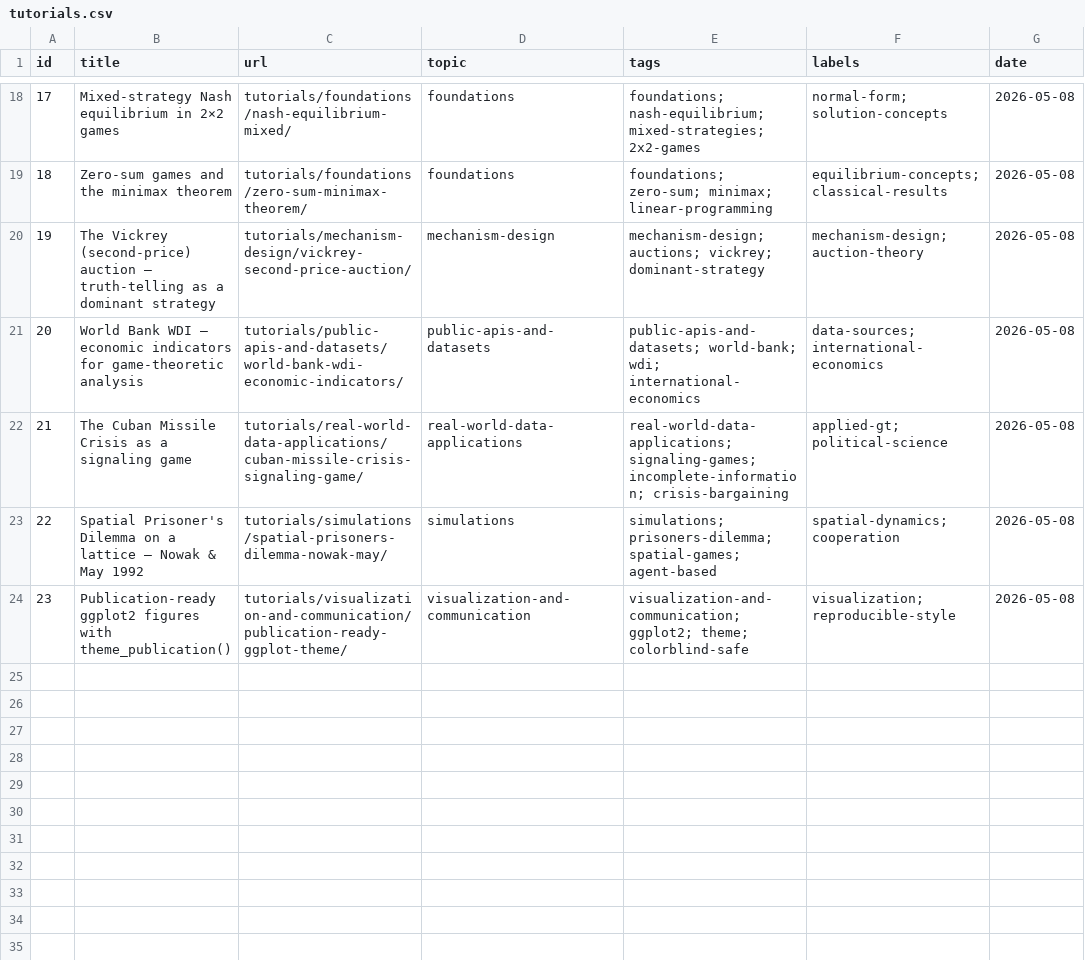
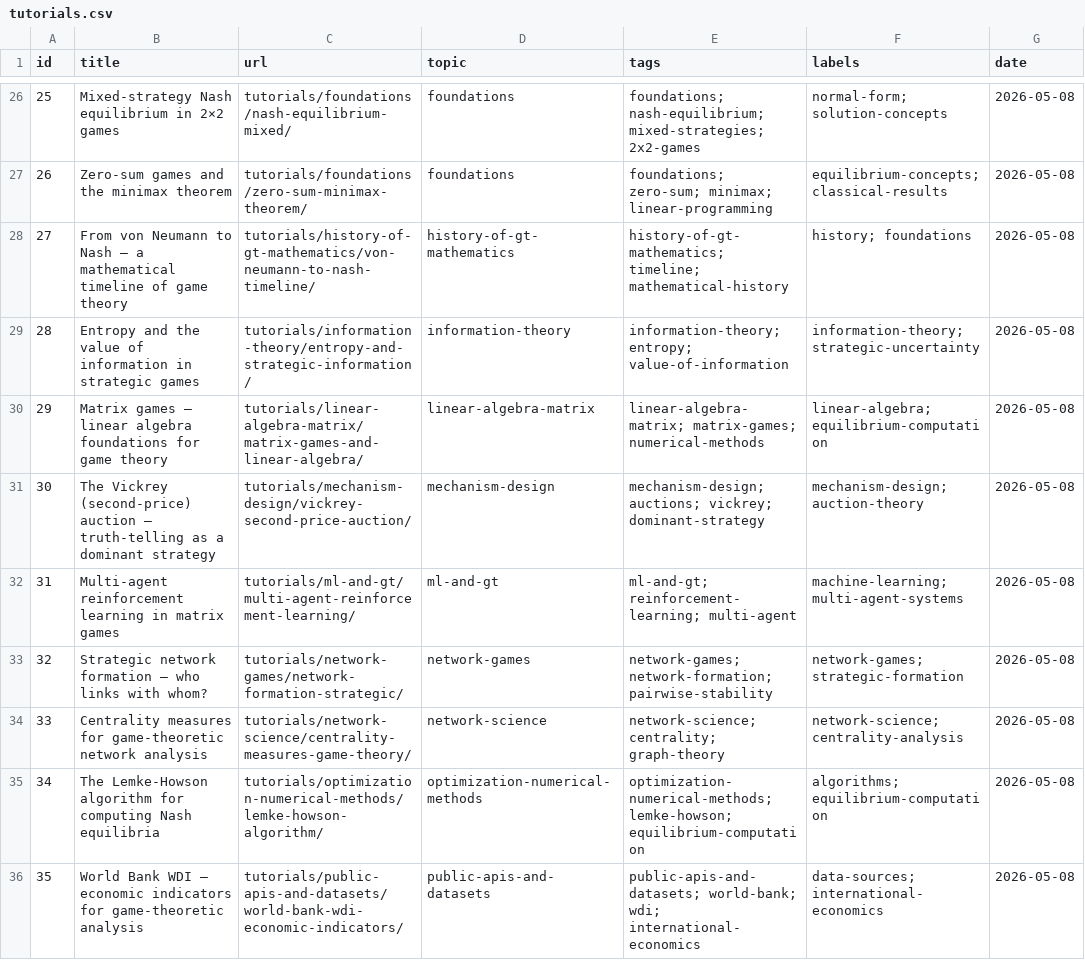
Before and after one commit to r-heller/equilibria, a CSV file: artifacts/tutorials.csv, drawn as a sheet; only a part is shown, gaps mark what is left out; the shorter side is filled out with more unchanged rows; the diff covers the shown part only; the diff names each change by its address in the sheet, - before the commit and + after, or states it on an @@ line.

```diff
--- a/artifacts/tutorials.csv
+++ b/artifacts/tutorials.csv
@@ column A (id) renumbered from row 7 down @@
+row 28: 27 | From von Neumann to Nash — a mathematical timeline of game theory | tutorials/history-of-gt-mathematics/von-neumann-to-nash-timeline/ | history-of-gt-mathematics | history-of-gt-mathematics; timeline; mathematical-history | history; foundations | 2026-05-08
+row 29: 28 | Entropy and the value of information in strategic games | tutorials/information-theory/entropy-and-strategic-information/ | information-theory | information-theory; entropy; value-of-information | information-theory; strategic-uncertainty | 2026-05-08
+row 30: 29 | Matrix games — linear algebra foundations for game theory | tutorials/linear-algebra-matrix/matrix-games-and-linear-algebra/ | linear-algebra-matrix | linear-algebra-matrix; matrix-games; numerical-methods | linear-algebra; equilibrium-computation | 2026-05-08
+row 32: 31 | Multi-agent reinforcement learning in matrix games | tutorials/ml-and-gt/multi-agent-reinforcement-learning/ | ml-and-gt | ml-and-gt; reinforcement-learning; multi-agent | machine-learning; multi-agent-systems | 2026-05-08
+row 33: 32 | Strategic network formation — who links with whom? | tutorials/network-games/network-formation-strategic/ | network-games | network-games; network-formation; pairwise-stability | network-games; strategic-formation | 2026-05-08
+row 34: 33 | Centrality measures for game-theoretic network analysis | tutorials/network-science/centrality-measures-game-theory/ | network-science | network-science; centrality; graph-theory | network-science; centrality-analysis | 2026-05-08
+row 35: 34 | The Lemke-Howson algorithm for computing Nash equilibria | tutorials/optimization-numerical-methods/lemke-howson-algorithm/ | optimization-numerical-methods | optimization-numerical-methods; lemke-howson; equilibrium-computation | algorithms; equilibrium-computation | 2026-05-08
```
Also changed, not shown: 12 added rows elsewhere in this file, artifacts/cooccurrence.csv, 1 other file.
